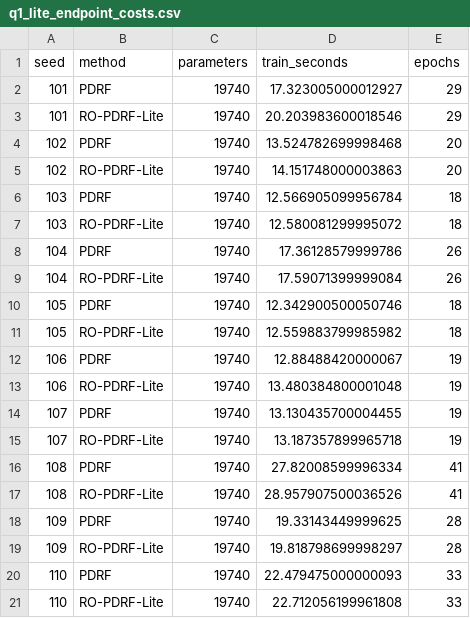
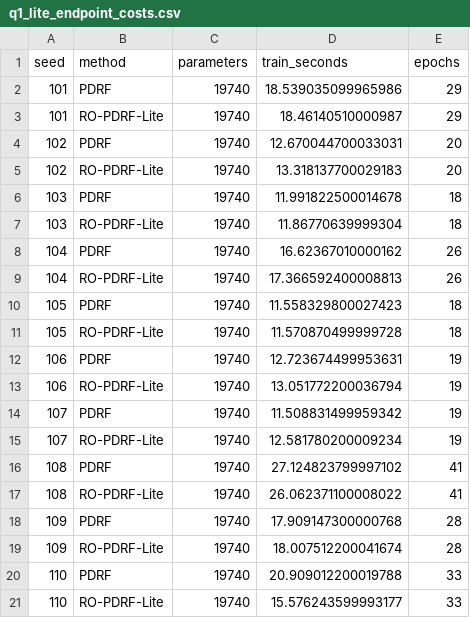
Before and after one commit to Corey9999/recovery-supervision-calibrated-fallback, a CSV file: cee_revision/source_data/q1_lite_endpoint_costs.csv, drawn as a sheet.

```diff
--- a/cee_revision/source_data/q1_lite_endpoint_costs.csv
+++ b/cee_revision/source_data/q1_lite_endpoint_costs.csv
@@ -1,21 +1,21 @@
 seed,method,parameters,train_seconds,epochs
-101,PDRF,19740,17.323005000012927,29
-101,RO-PDRF-Lite,19740,20.203983600018546,29
-102,PDRF,19740,13.524782699998468,20
-102,RO-PDRF-Lite,19740,14.151748000003863,20
-103,PDRF,19740,12.566905099956784,18
-103,RO-PDRF-Lite,19740,12.580081299995072,18
-104,PDRF,19740,17.36128579999786,26
-104,RO-PDRF-Lite,19740,17.59071399999084,26
-105,PDRF,19740,12.342900500050746,18
-105,RO-PDRF-Lite,19740,12.559883799985982,18
-106,PDRF,19740,12.88488420000067,19
-106,RO-PDRF-Lite,19740,13.480384800001048,19
-107,PDRF,19740,13.130435700004455,19
-107,RO-PDRF-Lite,19740,13.187357899965718,19
-108,PDRF,19740,27.82008599996334,41
-108,RO-PDRF-Lite,19740,28.957907500036526,41
-109,PDRF,19740,19.33143449999625,28
-109,RO-PDRF-Lite,19740,19.818798699998297,28
-110,PDRF,19740,22.479475000000093,33
-110,RO-PDRF-Lite,19740,22.712056199961808,33
+101,PDRF,19740,18.539035099965986,29
+101,RO-PDRF-Lite,19740,18.46140510000987,29
+102,PDRF,19740,12.670044700033031,20
+102,RO-PDRF-Lite,19740,13.318137700029183,20
+103,PDRF,19740,11.991822500014678,18
+103,RO-PDRF-Lite,19740,11.86770639999304,18
+104,PDRF,19740,16.62367010000162,26
+104,RO-PDRF-Lite,19740,17.366592400008813,26
+105,PDRF,19740,11.558329800027423,18
+105,RO-PDRF-Lite,19740,11.570870499999728,18
+106,PDRF,19740,12.723674499953631,19
+106,RO-PDRF-Lite,19740,13.051772200036794,19
+107,PDRF,19740,11.508831499959342,19
+107,RO-PDRF-Lite,19740,12.581780200009234,19
+108,PDRF,19740,27.124823799997102,41
+108,RO-PDRF-Lite,19740,26.062371100008022,41
+109,PDRF,19740,17.909147300000768,28
+109,RO-PDRF-Lite,19740,18.007512200041674,28
+110,PDRF,19740,20.909012200019788,33
+110,RO-PDRF-Lite,19740,15.576243599993177,33
```
Also changed, not shown: cee_revision/source_data/cee_cf10_cpu_cost.csv, 39 other files.
